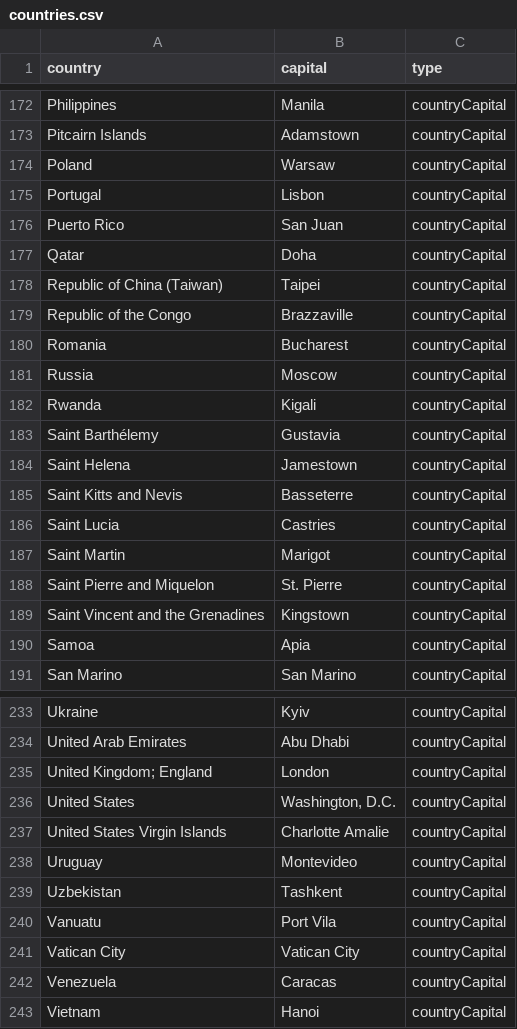
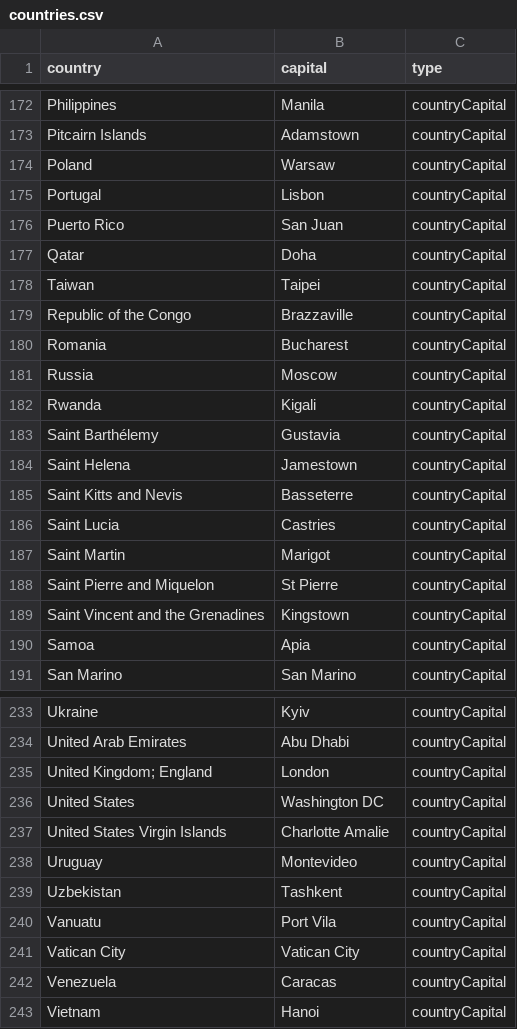
Before and after one commit to CambellT/CountryQuiz, a CSV file: src/countries.csv, drawn as a sheet; only a part is shown, gaps mark what is left out; the diff covers the shown part only.

Commit message:
Adjusted countries.csv
Adjusted to only have standard characters

```diff
--- a/src/countries.csv
+++ b/src/countries.csv
@@ -177,3 +177,3 @@
 "Qatar","Doha","countryCapital"
-"Republic of China (Taiwan)","Taipei","countryCapital"
+"Taiwan","Taipei","countryCapital"
 "Republic of the Congo","Brazzaville","countryCapital"
@@ -187,3 +187,3 @@
 "Saint Martin","Marigot","countryCapital"
-"Saint Pierre and Miquelon","St. Pierre","countryCapital"
+"Saint Pierre and Miquelon","St Pierre","countryCapital"
 "Saint Vincent and the Grenadines","Kingstown","countryCapital"
@@ -235,3 +235,3 @@
 "United Kingdom; England","London","countryCapital"
-"United States","Washington, D.C.","countryCapital"
+"United States","Washington DC","countryCapital"
 "United States Virgin Islands","Charlotte Amalie","countryCapital"
```
Also changed, not shown: 22 edited cells elsewhere in this file, bin/countries.csv, 2 other files.
